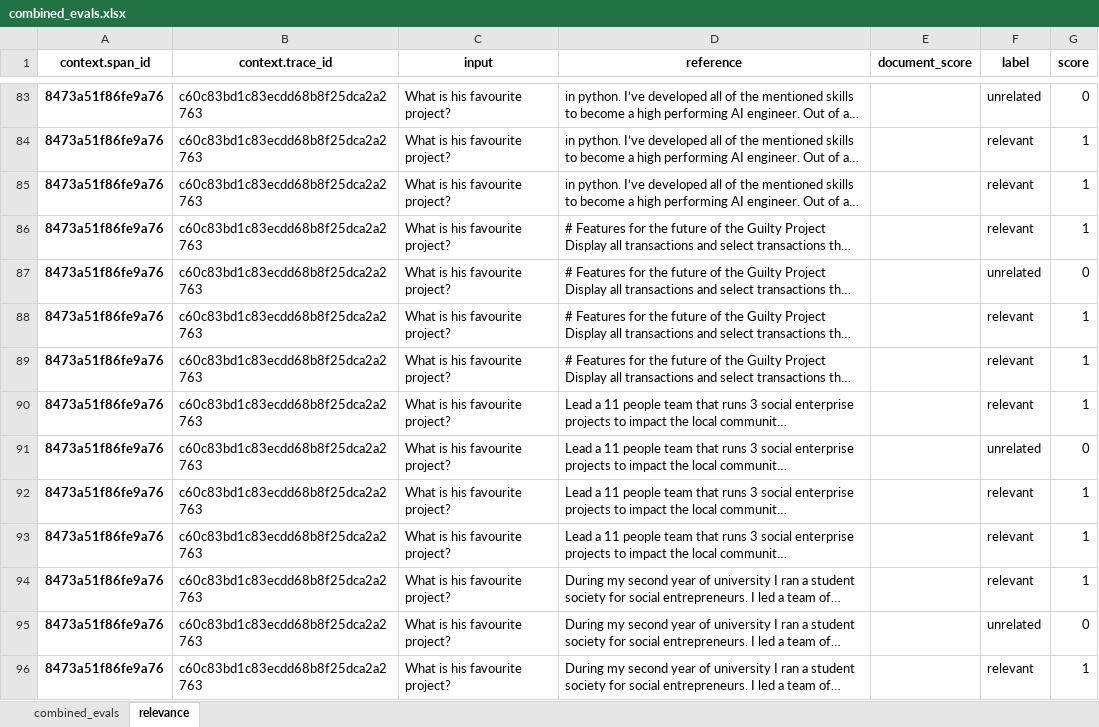
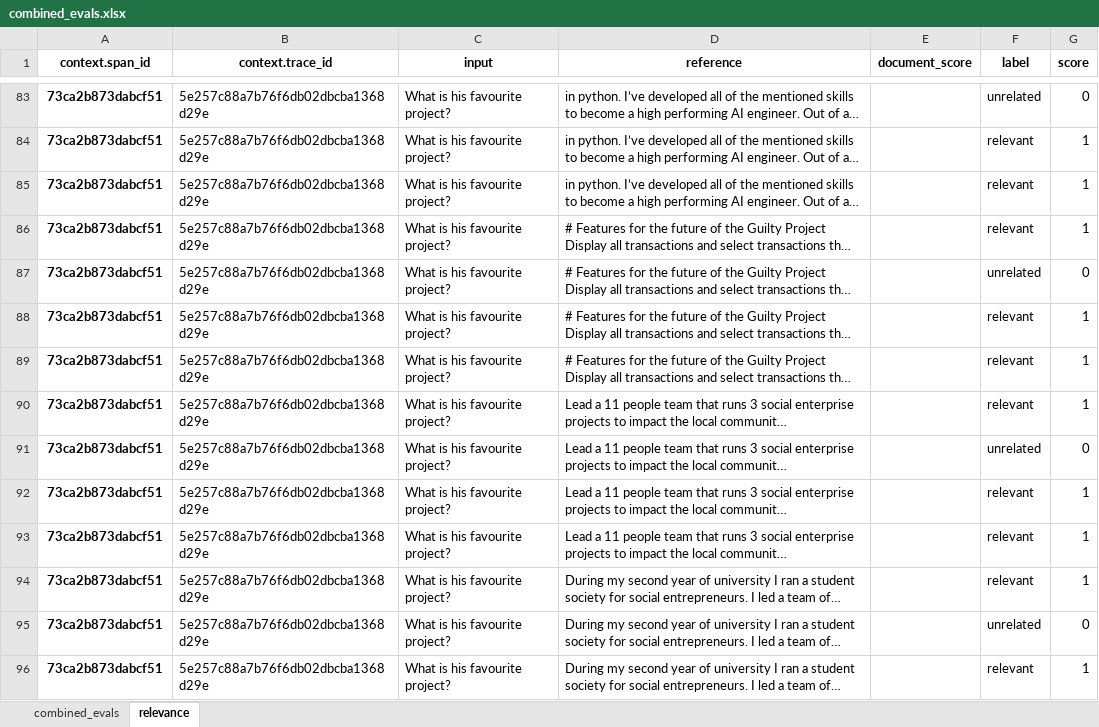
Before and after one commit to cod-ux/im_rag, an Excel workbook: evals/combined_evals.xlsx, sheet relevance, drawn as a sheet; only a part is shown, gaps mark what is left out; long unchanged cells end in …; values as stored, in another font and other column widths than the file's, no borders; the diff covers the shown part only; the diff names each change by its address in the sheet, - before the commit and + after, or states it on an @@ line.

```diff
--- a/evals/combined_evals.xlsx (sheet relevance)
+++ b/evals/combined_evals.xlsx (sheet relevance)
-A83:A96 (context.span_id): 8473a51f86fe9a76
+A83:A96 (context.span_id): 73ca2b873dabcf51
-B83:B96 (context.trace_id): c60c83bd1c83ecdd68b8f25dca2a2763
+B83:B96 (context.trace_id): 5e257c88a7b76f6db02dbcba1368d29e
```
Also changed, not shown: 316 edited cells elsewhere in this sheet, sheet combined_evals, 1 other file.
